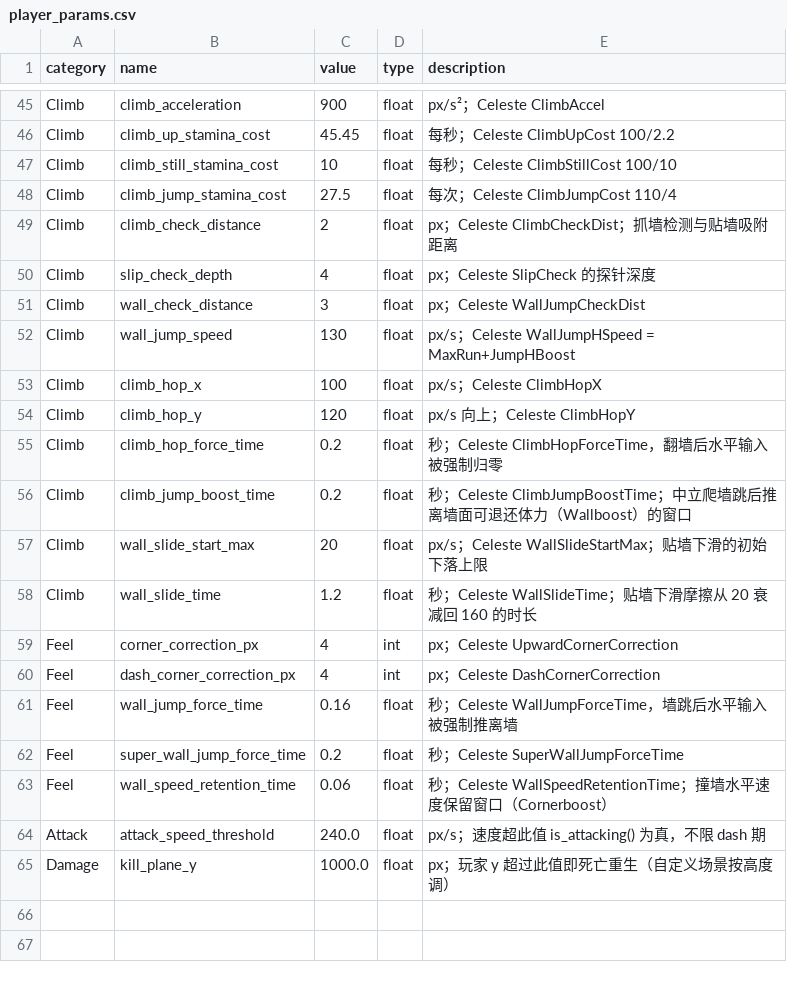
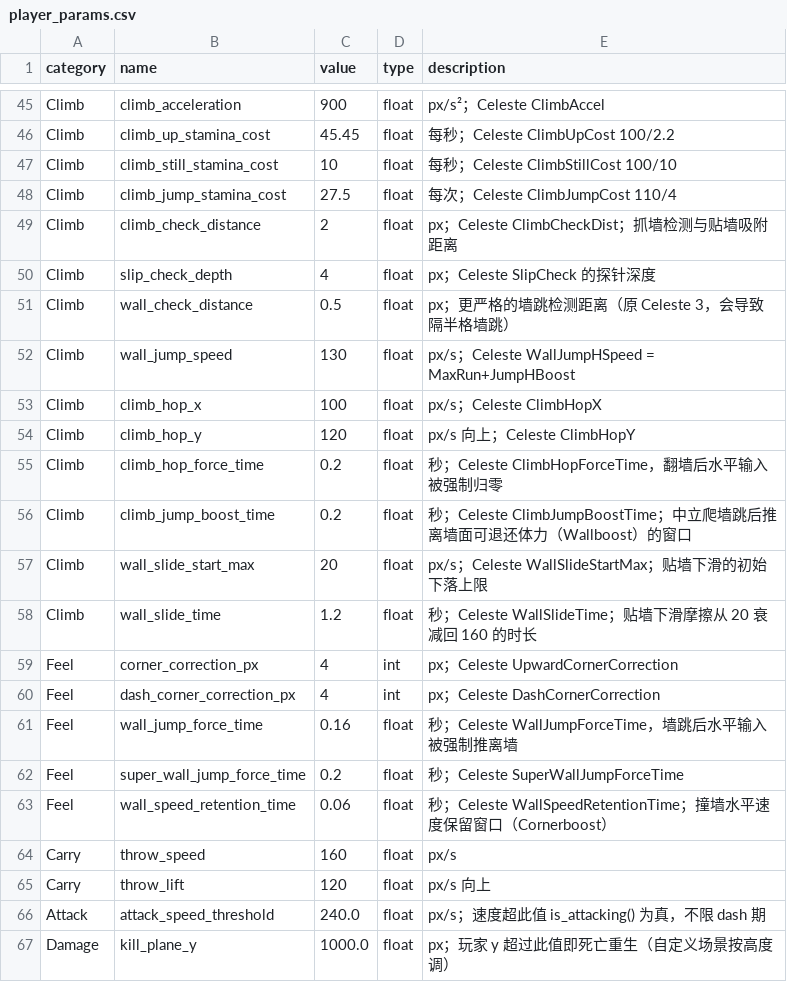
Before and after one commit to leorixan/plantformer-demo, a CSV file: docs/player_params.csv, drawn as a sheet; only a part is shown, gaps mark what is left out; the diff names each change by its address in the sheet, - before the commit and + after, or states it on an @@ line.

Commit message:
config: sync docs/player_params.csv with the values the game actually runs
ConfigLoader now reads this file, so it has to carry the tuned values, not the
older draft: wall_check_distance 0.5 (the reference's 3 let the player wall-jump
through half a tile), plus the Attack/Damage rows that only existed here.

```diff
--- a/docs/player_params.csv
+++ b/docs/player_params.csv
-C51 (value): 3
+C51 (value): 0.5
-E51 (description): px；Celeste WallJumpCheckDist
+E51 (description): px；更严格的墙跳检测距离（原 Celeste 3，会导致隔半格墙跳）
+row 64: Carry | throw_speed | 160 | float | px/s
+row 65: Carry | throw_lift | 120 | float | px/s 向上
```
